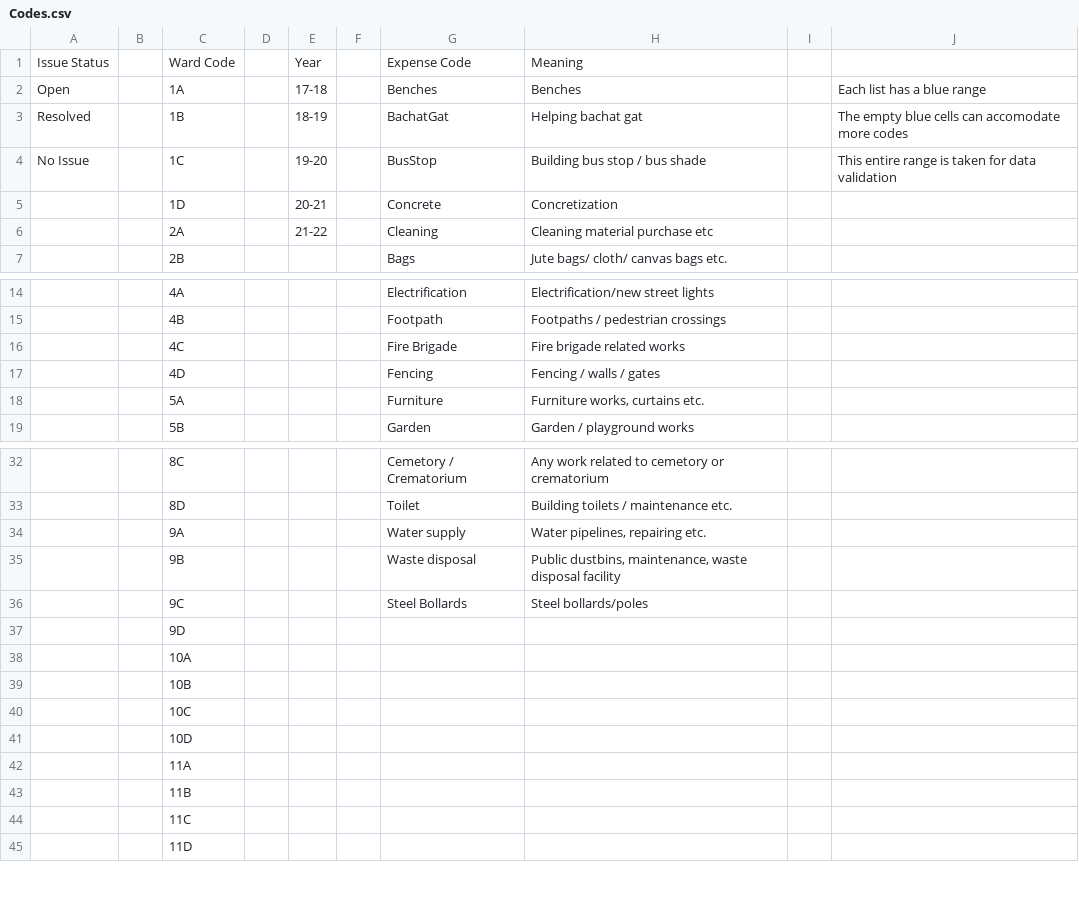
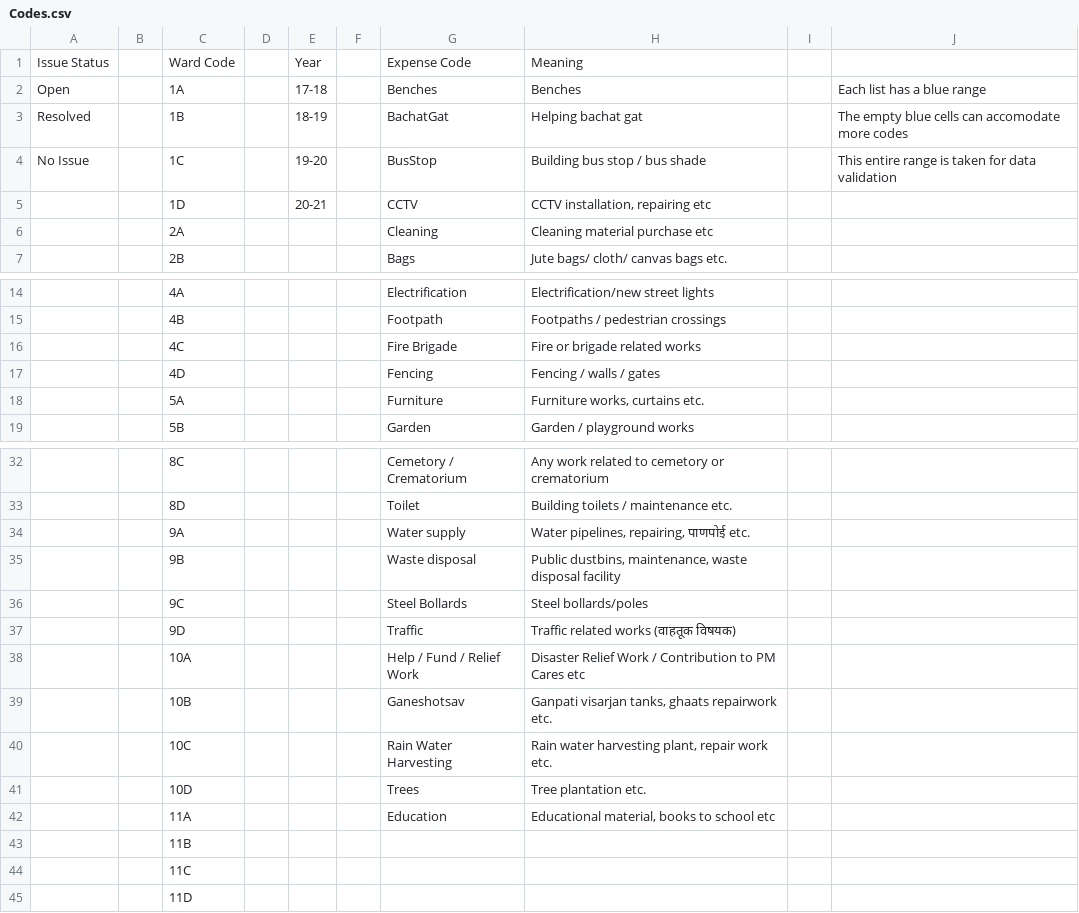
Before and after one commit to devadigayatish/nagarsevak_report_card, a CSV file: uploads/data-files/csv/Codes.csv, drawn as a sheet; only a part is shown, gaps mark what is left out.

```diff
--- a/uploads/data-files/csv/Codes.csv
+++ b/uploads/data-files/csv/Codes.csv
@@ -4,4 +4,4 @@
 "No Issue","","1C","","19-20","","BusStop","Building bus stop / bus shade","","This entire range is taken for data validation","","","","","","","","","","","","","","",""
-"","","1D","","20-21","","Concrete","Concretization","","","","","","","","","","","","","","","","",""
-"","","2A","","21-22","","Cleaning","Cleaning material purchase etc","","","","","","","","","","","","","","","","",""
+"","","1D","","20-21","","CCTV","CCTV installation, repairing etc","","","","","","","","","","","","","","","","",""
+"","","2A","","","","Cleaning","Cleaning material purchase etc","","","","","","","","","","","","","","","","",""
 "","","2B","","","","Bags","Jute bags/ cloth/ canvas bags etc. ","","","","","","","","","","","","","","","","",""
@@ -15,3 +15,3 @@
 "","","4B","","","","Footpath","Footpaths / pedestrian crossings","","","","","","","","","","","","","","","","",""
-"","","4C","","","","Fire Brigade","Fire brigade related works","","","","","","","","","","","","","","","","",""
+"","","4C","","","","Fire Brigade","Fire or brigade related works","","","","","","","","","","","","","","","","",""
 "","","4D","","","","Fencing","Fencing / walls / gates","","","","","","","","","","","","","","","","",""
@@ -33,11 +33,11 @@
 "","","8D","","","","Toilet","Building toilets / maintenance etc.","","","","","","","","","","","","","","","","",""
-"","","9A","","","","Water supply","Water pipelines, repairing etc.","","","","","","","","","","","","","","","","",""
+"","","9A","","","","Water supply","Water pipelines, repairing, पाणपोई etc.","","","","","","","","","","","","","","","","",""
 "","","9B","","","","Waste disposal","Public dustbins, maintenance, waste disposal facility","","","","","","","","","","","","","","","","",""
 "","","9C","","","","Steel Bollards","Steel bollards/poles","","","","","","","","","","","","","","","","",""
-"","","9D","","","","","","","","","","","","","","","","","","","","","",""
-"","","10A","","","","","","","","","","","","","","","","","","","","","",""
-"","","10B","","","","","","","","","","","","","","","","","","","","","",""
-"","","10C","","","","","","","","","","","","","","","","","","","","","",""
-"","","10D","","","","","","","","","","","","","","","","","","","","","",""
-"","","11A","","","","","","","","","","","","","","","","","","","","","",""
+"","","9D","","","","Traffic","Traffic related works (वाहतूक विषयक)","","","","","","","","","","","","","","","","",""
+"","","10A","","","","Help / Fund / Relief Work","Disaster Relief Work / Contribution to PM Cares etc","","","","","","","","","","","","","","","","",""
+"","","10B","","","","Ganeshotsav","Ganpati visarjan tanks, ghaats repairwork etc.","","","","","","","","","","","","","","","","",""
+"","","10C","","","","Rain Water Harvesting","Rain water harvesting plant, repair work etc.","","","","","","","","","","","","","","","","",""
+"","","10D","","","","Trees","Tree plantation etc.","","","","","","","","","","","","","","","","",""
+"","","11A","","","","Education","Educational material, books to school etc","","","","","","","","","","","","","","","","",""
 "","","11B","","","","","","","","","","","","","","","","","","","","","",""
```
Also changed, not shown: uploads/data-files/csv/Attendance Master.csv, uploads/data-files/csv/Expenses Master.csv, 22 other files.
